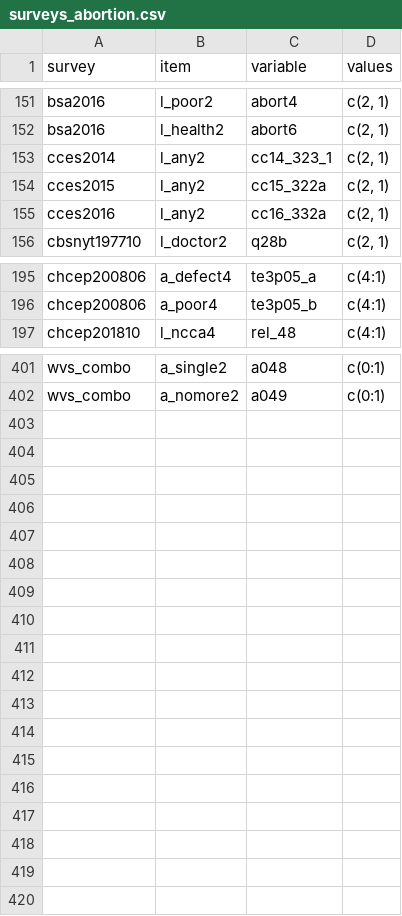
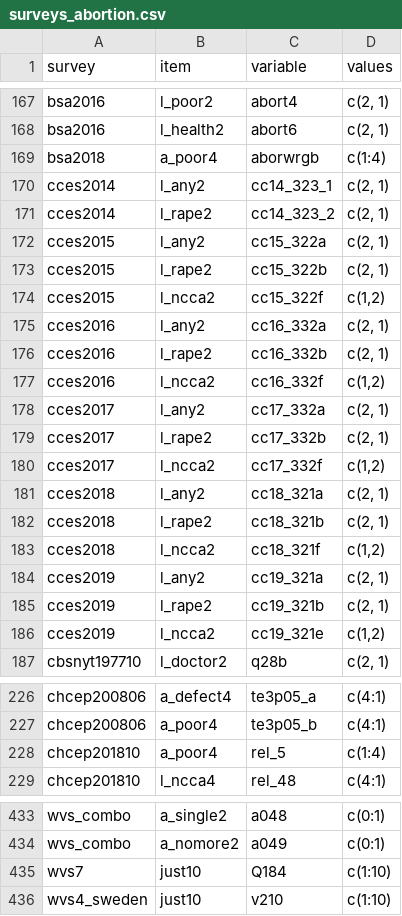
Before and after one commit to fsolt/dcpo_abortion, a CSV file: data-raw/surveys_abortion.csv, drawn as a sheet; only a part is shown, gaps mark what is left out; the diff covers the shown part only.

```diff
--- a/data-raw/surveys_abortion.csv
+++ b/data-raw/surveys_abortion.csv
@@ -152,5 +168,20 @@ bsa2016,l_poor2,abort4,"c(2, 1)"
 bsa2016,l_health2,abort6,"c(2, 1)"
+bsa2018,a_poor4,aborwrgb,c(1:4)
 cces2014,l_any2,cc14_323_1,"c(2, 1)"
+cces2014,l_rape2,cc14_323_2,"c(2, 1)"
 cces2015,l_any2,cc15_322a,"c(2, 1)"
+cces2015,l_rape2,cc15_322b,"c(2, 1)"
+cces2015,l_ncca2,cc15_322f,"c(1,2)"
 cces2016,l_any2,cc16_332a,"c(2, 1)"
+cces2016,l_rape2,cc16_332b,"c(2, 1)"
+cces2016,l_ncca2,cc16_332f,"c(1,2)"
+cces2017,l_any2,cc17_332a,"c(2, 1)"
+cces2017,l_rape2,cc17_332b,"c(2, 1)"
+cces2017,l_ncca2,cc17_332f,"c(1,2)"
+cces2018,l_any2,cc18_321a,"c(2, 1)"
+cces2018,l_rape2,cc18_321b,"c(2, 1)"
+cces2018,l_ncca2,cc18_321f,"c(1,2)"
+cces2019,l_any2,cc19_321a,"c(2, 1)"
+cces2019,l_rape2,cc19_321b,"c(2, 1)"
+cces2019,l_ncca2,cc19_321e,"c(1,2)"
 cbsnyt197710,l_doctor2,q28b,"c(2, 1)"
@@ -196,2 +227,3 @@ chcep200806,a_defect4,te3p05_a,c(4:1)
 chcep200806,a_poor4,te3p05_b,c(4:1)
+chcep201810,a_poor4,rel_5,c(1:4)
 chcep201810,l_ncca4,rel_48,c(4:1)
@@ -402 +434,3 @@ wvs_combo,a_single2,a048,c(0:1)
 wvs_combo,a_nomore2,a049,c(0:1)
+wvs7,just10,Q184,c(1:10)
+wvs4_sweden,just10,v210,c(1:10)
```
Also changed, not shown: 22 added rows, 6 removed rows and 7 edited cells elsewhere in this file.
